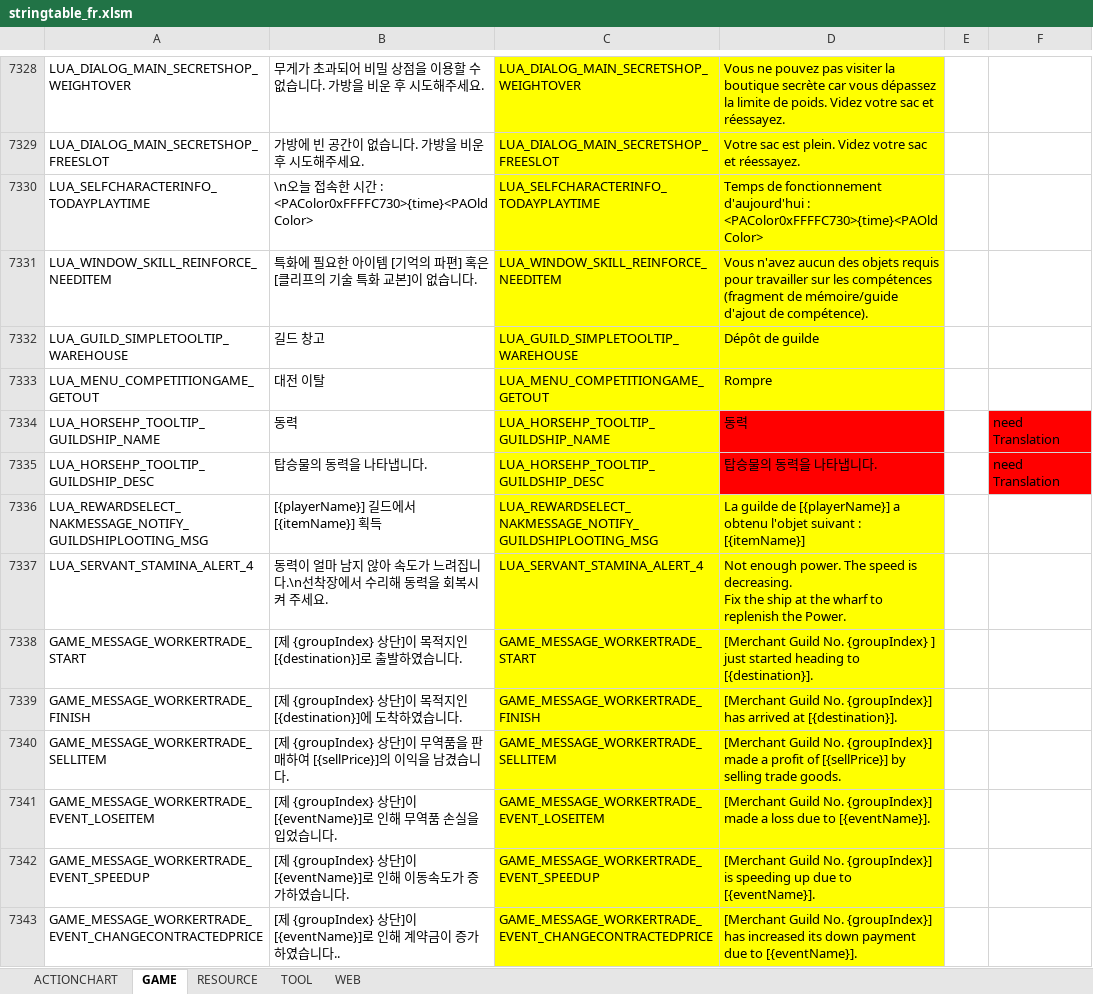
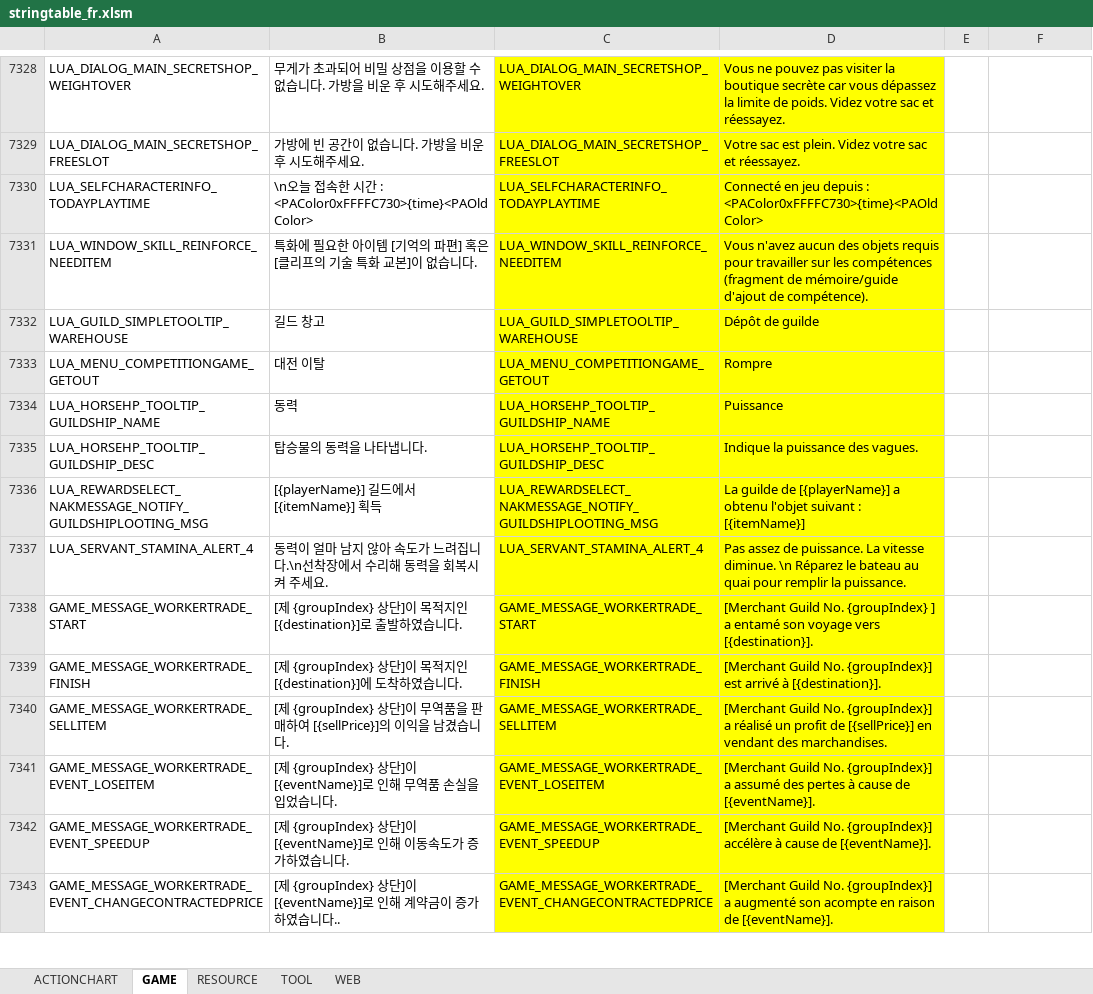
Before and after one commit to polo1093/bdo-guild-quest-mod, an Excel workbook: prestringtable/fr/stringtable_fr.xlsm, sheet GAME, drawn as a sheet; only a part is shown, gaps mark what is left out; values as stored, in another font and other column widths than the file's, no borders; ↵ is a line break in a cell; the diff covers the shown part only; the diff names each change by its address in the sheet, - before the commit and + after, or states it on an @@ line.

```diff
--- a/prestringtable/fr/stringtable_fr.xlsm (sheet GAME)
+++ b/prestringtable/fr/stringtable_fr.xlsm (sheet GAME)
-D7330: Temps de fonctionnement d'aujourd'hui : <PAColor0xFFFFC730>{time}<PAOldColor>
+D7330: Connecté en jeu depuis : <PAColor0xFFFFC730>{time}<PAOldColor>
-D7334: 동력
+D7334: Puissance
-D7334:D7335 fill: #FF0000
+D7334:D7335 fill: #FFFF00
-F7334:F7335: need Translation
+F7334:F7335: (empty)
-F7334:F7335 fill: #FF0000
+F7334:F7335 fill: none
-D7335: 탑승물의 동력을 나타냅니다.
+D7335: Indique la puissance des vagues.
-D7337: Not enough power. The speed is decreasing. ↵ Fix the ship at the wharf to replenish the Power.
+D7337: Pas assez de puissance. La vitesse diminue. \n Réparez le bateau au quai pour remplir la puissance.
-D7338: …{groupIndex} ] just started heading to [{destination}].
+D7338: …{groupIndex} ] a entamé son voyage vers [{destination}].
-D7339: …No. {groupIndex}] has arrived at [{destination}].
+D7339: …No. {groupIndex}] est arrivé à [{destination}].
-D7340: …No. {groupIndex}] made a profit of [{sellPrice}] by selling trade goods.
+D7340: …No. {groupIndex}] a réalisé un profit de [{sellPrice}] en vendant des marchandises.
-D7341: …No. {groupIndex}] made a loss due to [{eventName}].
+D7341: …No. {groupIndex}] a assumé des pertes à cause de [{eventName}].
-D7342: …No. {groupIndex}] is speeding up due to [{eventName}].
+D7342: …No. {groupIndex}] accélère à cause de [{eventName}].
-D7343: …No. {groupIndex}] has increased its down payment due to [{eventName}].
+D7343: …No. {groupIndex}] a augmenté son acompte en raison de [{eventName}].
```
Also changed, not shown: 53 added rows, 2 removed rows, 115 edited cells and cell formats elsewhere in this sheet, sheet RESOURCE, sheet WEB, prestringtable/de/stringtable_de.xlsm, prestringtable/de/symbolnostringtable_de.xlsm, 7 other files.
